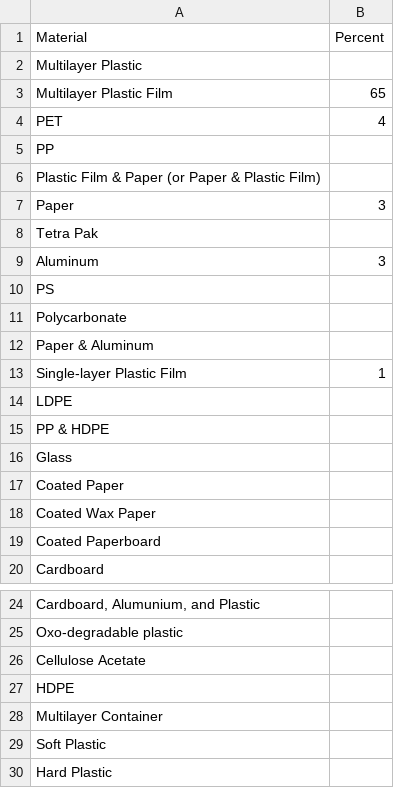
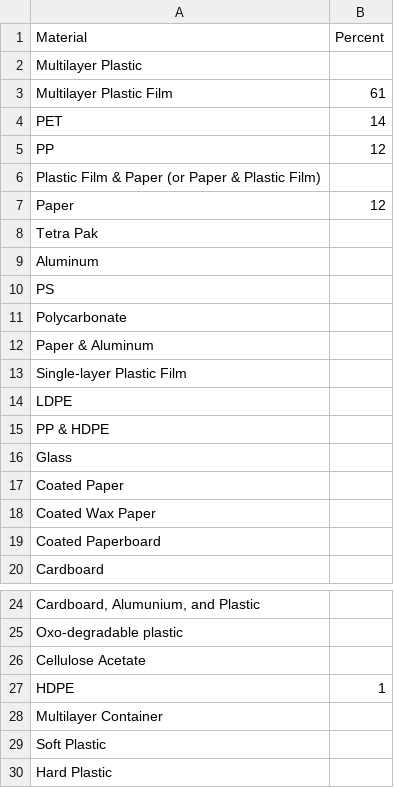
Before and after one commit to imattking/csv-host-test, a CSV file: CAP-csv-files/semarang/3-convenience-packaging.csv, drawn as a sheet; only a part is shown, gaps mark what is left out; the diff names each change by its address in the sheet, - before the commit and + after, or states it on an @@ line.

```diff
--- a/CAP-csv-files/semarang/3-convenience-packaging.csv
+++ b/CAP-csv-files/semarang/3-convenience-packaging.csv
-B3 (Percent): 65
+B3 (Percent): 61
-B4 (Percent): 4
+B4 (Percent): 14
-B5 (Percent): (empty)
+B5 (Percent): 12
-B7 (Percent): 3
+B7 (Percent): 12
-B9 (Percent): 3
+B9 (Percent): (empty)
-B13 (Percent): 1
+B13 (Percent): (empty)
-B27 (Percent): (empty)
+B27 (Percent): 1
```
Also changed, not shown: CAP-csv-files/semarang/1-source-to-store.csv, CAP-csv-files/semarang/2-stakeholders.csv, 6 other files.
